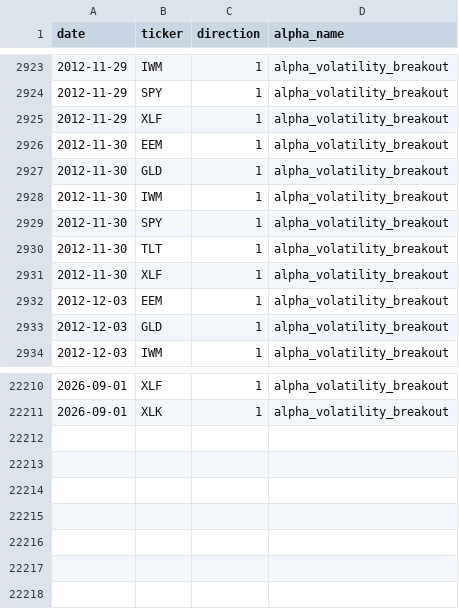
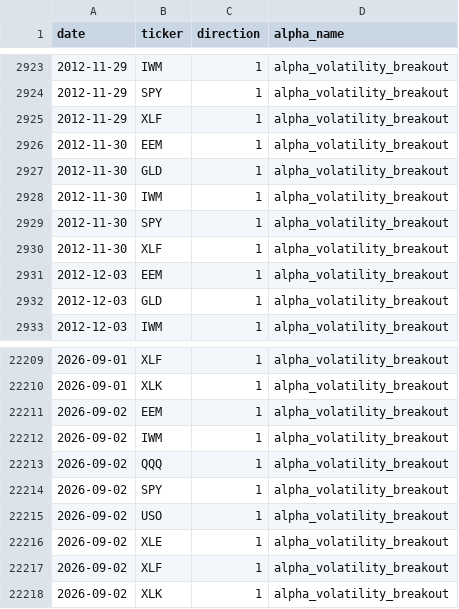
Before and after one commit to nikolas-joyce/volatility-signals, a CSV file: outputs/signals_latest.csv, drawn as a sheet; only a part is shown, gaps mark what is left out.

```diff
--- a/outputs/signals_latest.csv
+++ b/outputs/signals_latest.csv
@@ -2929,3 +2929,2 @@ date,ticker,direction,alpha_name
 2012-11-30,SPY,1,alpha_volatility_breakout
-2012-11-30,TLT,1,alpha_volatility_breakout
 2012-11-30,XLF,1,alpha_volatility_breakout
@@ -22211 +22210,9 @@ date,ticker,direction,alpha_name
 2026-09-01,XLK,1,alpha_volatility_breakout
+2026-09-02,EEM,1,alpha_volatility_breakout
+2026-09-02,IWM,1,alpha_volatility_breakout
+2026-09-02,QQQ,1,alpha_volatility_breakout
+2026-09-02,SPY,1,alpha_volatility_breakout
+2026-09-02,USO,1,alpha_volatility_breakout
+2026-09-02,XLE,1,alpha_volatility_breakout
+2026-09-02,XLF,1,alpha_volatility_breakout
+2026-09-02,XLK,1,alpha_volatility_breakout
```
